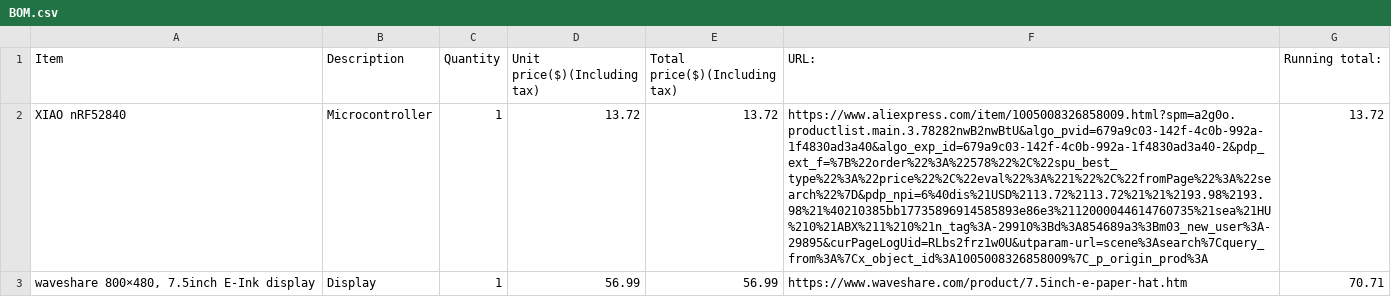
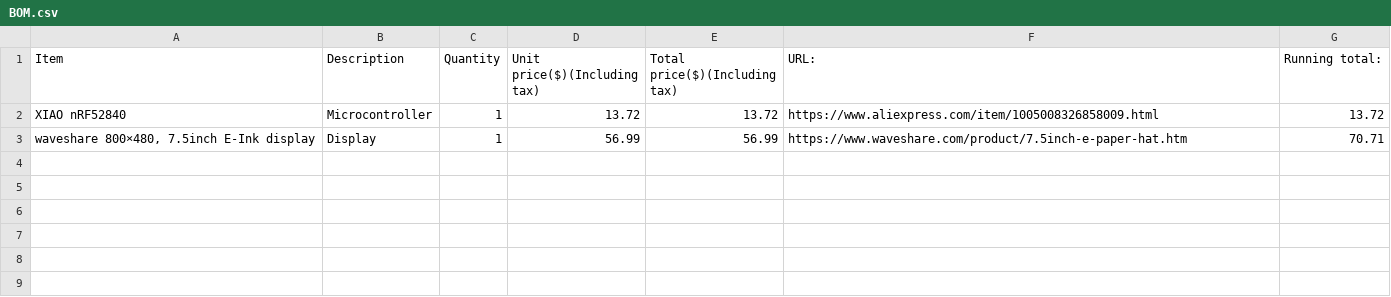
Before and after one commit to jivespark/E-ink_calendar, a CSV file: BOM.csv, drawn as a sheet; the diff names each change by its address in the sheet, - before the commit and + after, or states it on an @@ line.

Commit message:
Update BOM.csv to simplify URL for nRF52840

```diff
--- a/BOM.csv
+++ b/BOM.csv
-F2 (URL:): https://www.aliexpress.com/item/1005008326858009.html?spm=a2g0o.productlist.main.3.78282nwB2nwBtU&algo_pvid=679a9c03-142f-4c0b-992a-1f4830ad3a40&algo_exp_id=679a9c03-142f-4c0b-992a-1f4830ad3a40-2&pdp_ext_f=%7B%22order%22%3A%22578%22%2C%22spu_best_type%22%3A%22price%22%2C%22eval%22%3A%221%22%2C%22fromPage%22%3A%22search%22%7D&pdp_npi=6%40dis%21USD%2113.72%2113.72%21%21%2193.98%2193.98%21%40210385bb17735896914585893e86e3%2112000044614760735%21sea%21HU%210%21ABX%211%210%21n_tag%3A-29910%3Bd%3A854689a3%3Bm03_new_user%3A-29895&curPageLogUid=RLbs2frz1w0U&utparam-url=scene%3Asearch%7Cquery_from%3A%7Cx_object_id%3A1005008326858009%7C_p_origin_prod%3A
+F2 (URL:): https://www.aliexpress.com/item/1005008326858009.html
```
